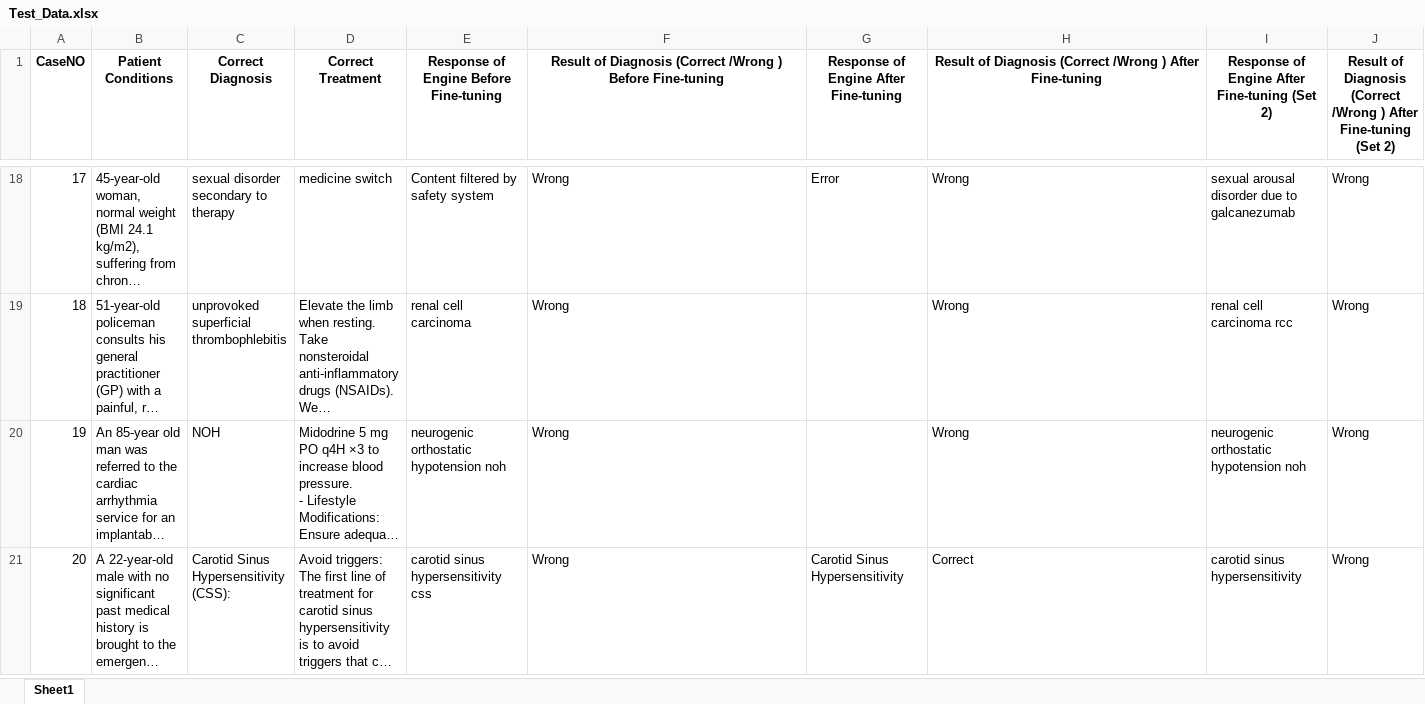
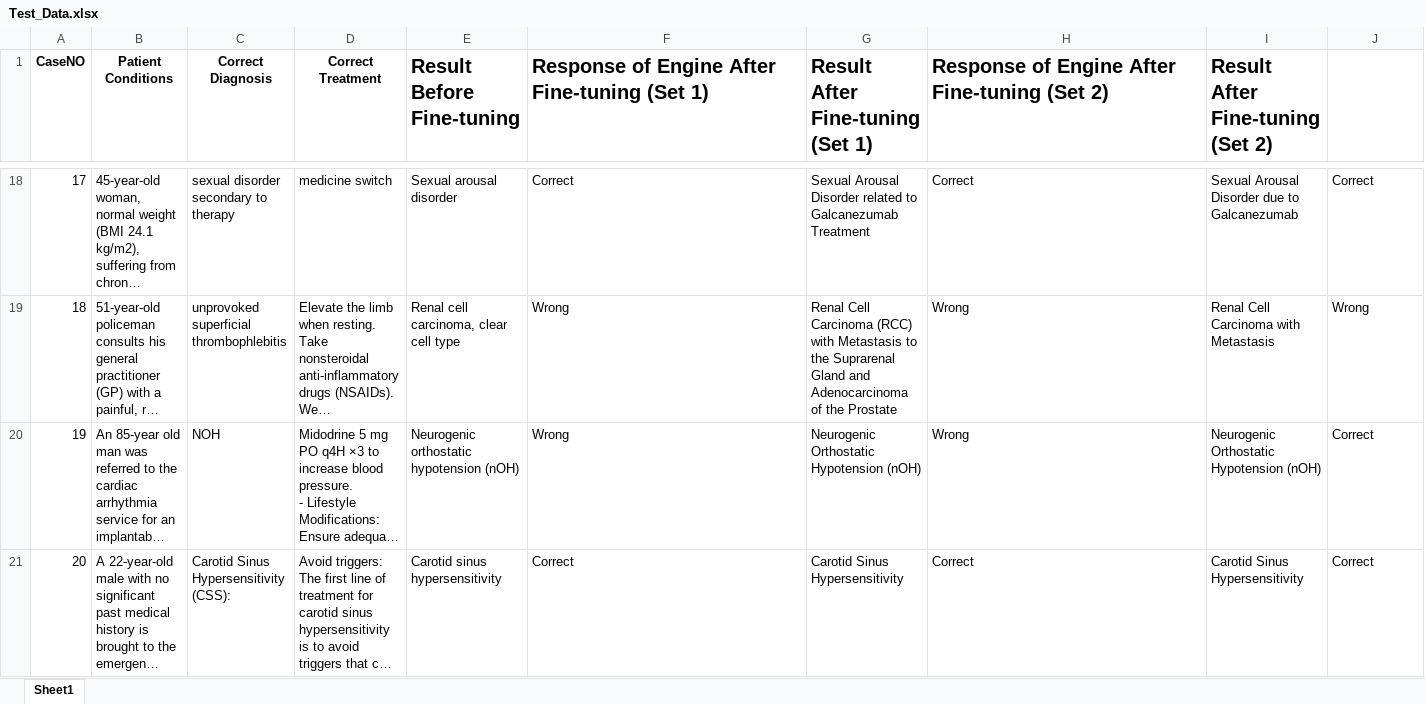
Before and after one commit to hao7babe/Adv-Techniques-With-LLM, an Excel workbook: Final/Test_Data.xlsx, sheet Sheet1, drawn as a sheet; only a part is shown, gaps mark what is left out; long unchanged cells end in …; values as stored, in another font and other column widths than the file's, no borders; the diff covers the shown part only; the diff names each change by its address in the sheet, - before the commit and + after, or states it on an @@ line.

```diff
--- a/Final/Test_Data.xlsx (sheet Sheet1)
+++ b/Final/Test_Data.xlsx (sheet Sheet1)
-E1: Response of Engine Before Fine-tuning
+E1: Result Before Fine-tuning
@@ E1:I1 text size: larger, alignment: center → left @@
-F1: Result of Diagnosis (Correct /Wrong ) Before Fine-tuning
+F1: Response of Engine After Fine-tuning (Set 1)
-G1: Response of Engine After Fine-tuning
+G1: Result After Fine-tuning (Set 1)
-H1: Result of Diagnosis (Correct /Wrong ) After Fine-tuning
+H1: Response of Engine After Fine-tuning (Set 2)
-I1: Response of Engine After Fine-tuning (Set 2)
+I1: Result After Fine-tuning (Set 2)
-J1: Result of Diagnosis (Correct /Wrong ) After Fine-tuning (Set 2)
+J1: (empty)
-E18 (Result Before Fine-tuning): Content filtered by safety system
+E18 (Result Before Fine-tuning): Sexual arousal disorder
-F18: Wrong
+F18: Correct
-G18 (Result After Fine-tuning (Set 1)): Error
+G18 (Result After Fine-tuning (Set 1)): Sexual Arousal Disorder related to Galcanezumab Treatment
-H18: Wrong
+H18: Correct
-I18 (Result After Fine-tuning (Set 2)): sexual arousal disorder due to galcanezumab
+I18 (Result After Fine-tuning (Set 2)): Sexual Arousal Disorder due to Galcanezumab
-J18: Wrong
+J18: Correct
-E19 (Result Before Fine-tuning): renal cell carcinoma
+E19 (Result Before Fine-tuning): Renal cell carcinoma, clear cell type
-G19 (Result After Fine-tuning (Set 1)): (empty)
+G19 (Result After Fine-tuning (Set 1)): Renal Cell Carcinoma (RCC) with Metastasis to the Suprarenal Gland and Adenocarcinoma of the Prostate
-I19 (Result After Fine-tuning (Set 2)): renal cell carcinoma rcc
+I19 (Result After Fine-tuning (Set 2)): Renal Cell Carcinoma with Metastasis
-E20 (Result Before Fine-tuning): neurogenic orthostatic hypotension noh
+E20 (Result Before Fine-tuning): Neurogenic orthostatic hypotension (nOH)
-G20 (Result After Fine-tuning (Set 1)): (empty)
+G20 (Result After Fine-tuning (Set 1)): Neurogenic Orthostatic Hypotension (nOH)
-I20 (Result After Fine-tuning (Set 2)): neurogenic orthostatic hypotension noh
+I20 (Result After Fine-tuning (Set 2)): Neurogenic Orthostatic Hypotension (nOH)
-J20:J21: Wrong
+J20:J21: Correct
-E21 (Result Before Fine-tuning): carotid sinus hypersensitivity css
+E21 (Result Before Fine-tuning): Carotid sinus hypersensitivity
-F21: Wrong
+F21: Correct
-I21 (Result After Fine-tuning (Set 2)): carotid sinus hypersensitivity
+I21 (Result After Fine-tuning (Set 2)): Carotid Sinus Hypersensitivity
```
Also changed, not shown: 63 edited cells elsewhere in this sheet, 3 other files.
